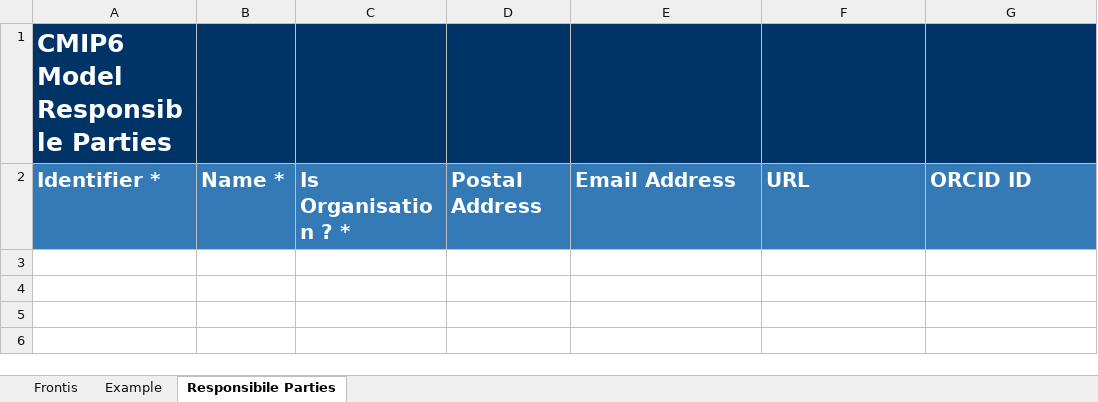
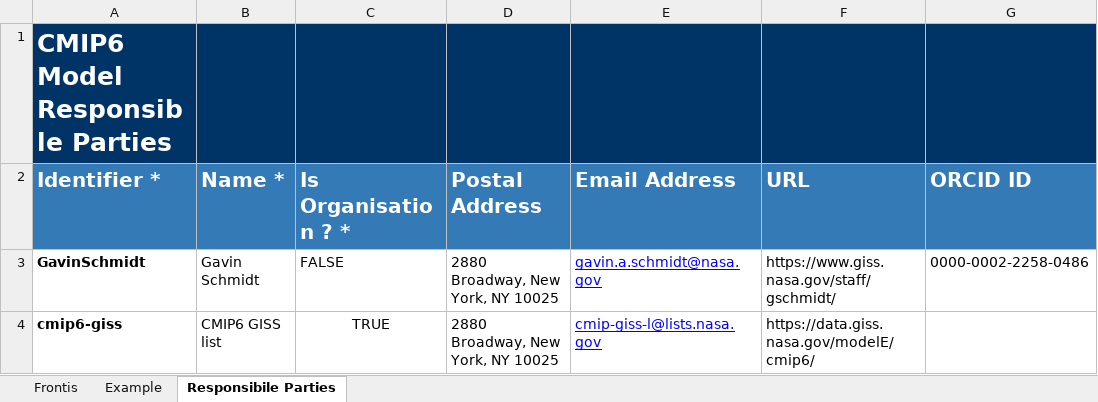
Before and after one commit to ES-DOC-INSTITUTIONAL/nasa-giss, an Excel workbook: cmip6/responsible_parties/cmip6_nasa-giss_responsible_parties.xlsx, sheet Responsibile Parties, drawn as a sheet; values as stored, in another font and other column widths than the file's, no borders; the diff names each change by its address in the sheet, - before the commit and + after, or states it on an @@ line.

```diff
--- a/cmip6/responsible_parties/cmip6_nasa-giss_responsible_parties.xlsx (sheet Responsibile Parties)
+++ b/cmip6/responsible_parties/cmip6_nasa-giss_responsible_parties.xlsx (sheet Responsibile Parties)
+row 3: GavinSchmidt | Gavin Schmidt | FALSE | 2880 Broadway, New York, NY 10025 | gavin.a.schmidt@nasa.gov | https://www.giss.nasa.gov/staff/gschmidt/ | 0000-0002-2258-0486
+row 4: cmip6-giss | CMIP6 GISS list | TRUE | 2880 Broadway, New York, NY 10025 | cmip-giss-l@lists.nasa.gov | https://data.giss.nasa.gov/modelE/cmip6/
```
Also changed, not shown: cmip6/citations/cmip6_nasa-giss_citations.xlsx, cmip6/models/giss-e2-1-g-cc/cmip6_nasa-giss_giss-e2-1-g-cc_toplevel.xlsx, 4 other files.
